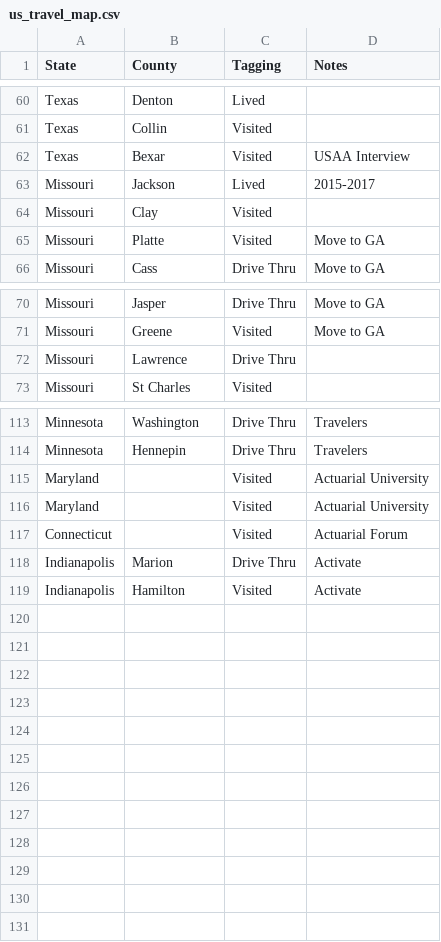
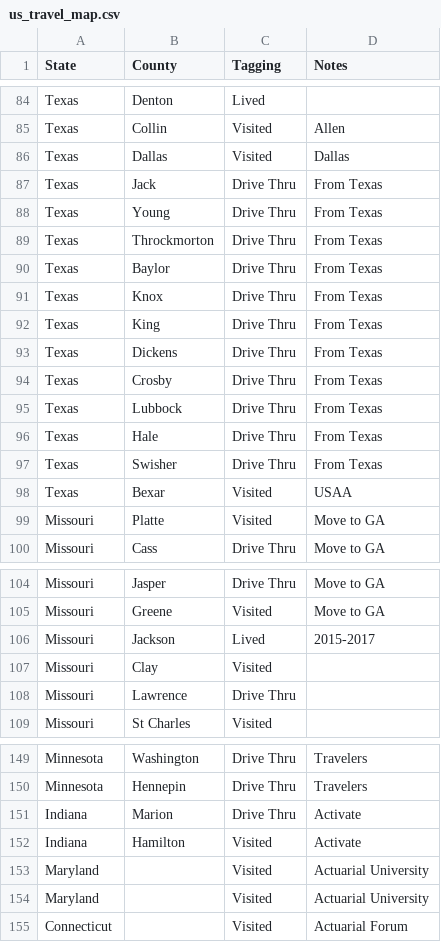
Before and after one commit to johnsug/johnsug.github.io, a CSV file: _posts/travel_maps/us_travel_map.csv, drawn as a sheet; only a part is shown, gaps mark what is left out; removed rows and columns are numbered as before the commit, all else as after; the diff covers the shown part only; the diff names each change by its address in the sheet, - before the commit and + after, or states it on an @@ line.

```diff
--- a/_posts/travel_maps/us_travel_map.csv
+++ b/_posts/travel_maps/us_travel_map.csv
-D85 (Notes): (empty)
+D85 (Notes): Allen
+row 86: Texas | Dallas | Visited | Dallas
+row 87: Texas | Jack | Drive Thru | From Texas
+row 88: Texas | Young | Drive Thru | From Texas
+row 89: Texas | Throckmorton | Drive Thru | From Texas
+row 90: Texas | Baylor | Drive Thru | From Texas
+row 91: Texas | Knox | Drive Thru | From Texas
+row 92: Texas | King | Drive Thru | From Texas
+row 93: Texas | Dickens | Drive Thru | From Texas
+row 94: Texas | Crosby | Drive Thru | From Texas
+row 95: Texas | Lubbock | Drive Thru | From Texas
+row 96: Texas | Hale | Drive Thru | From Texas
+row 97: Texas | Swisher | Drive Thru | From Texas
-D98 (Notes): USAA Interview
+D98 (Notes): USAA
@@ row 63 moved to row 106: Missouri @@
@@ row 64 moved to row 107: Missouri @@
+row 151: Indiana | Marion | Drive Thru | Activate
+row 152: Indiana | Hamilton | Visited | Activate
-row 118: Indianapolis | Marion | Drive Thru | Activate
-row 119: Indianapolis | Hamilton | Visited | Activate
```
Also changed, not shown: 24 added rows and 4 edited cells elsewhere in this file.
